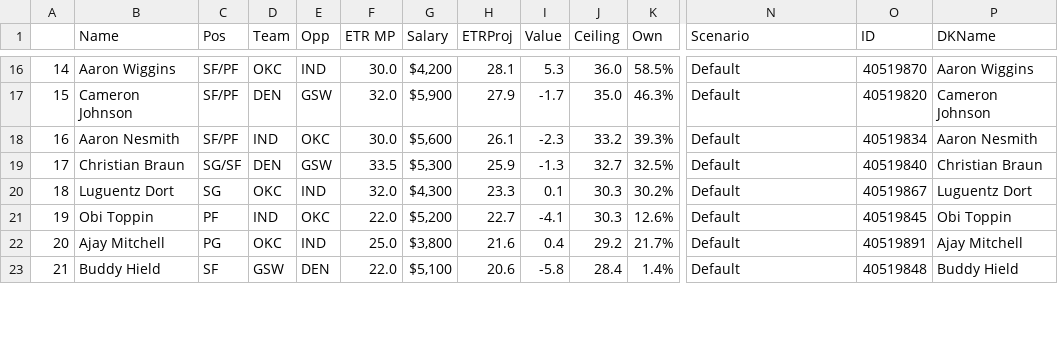
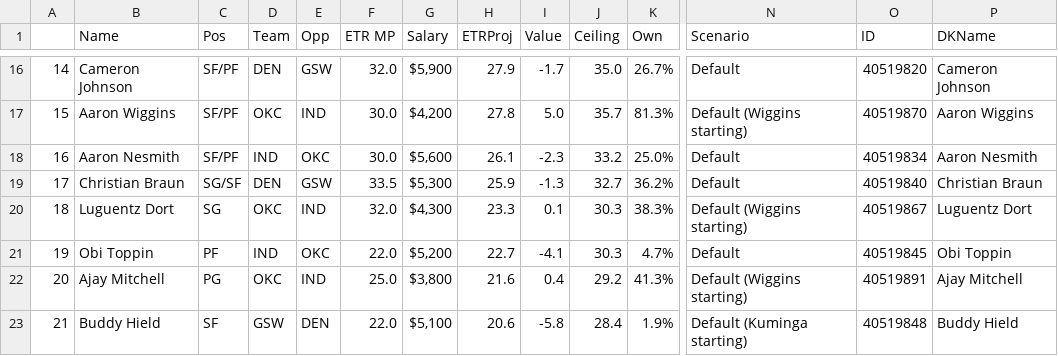
Before and after one commit to JonPGH/nflApp, a CSV file: Data/NBA DFS Projections.csv, drawn as a sheet; only a part is shown, gaps mark what is left out; the diff covers the shown part only; the diff names each change by its address in the sheet, - before the commit and + after, or states it on an @@ line.

```diff
--- a/Data/NBA DFS Projections.csv
+++ b/Data/NBA DFS Projections.csv
-B16 (Name): Aaron Wiggins
+B16 (Name): Cameron Johnson
-D16 (Team): OKC
+D16 (Team): DEN
-E16 (Opp): IND
+E16 (Opp): GSW
-F16 (ETR MP): 30.0
+F16 (ETR MP): 32.0
-G16 (Salary): $4,200
+G16 (Salary): $5,900
-H16 (ETRProj): 28.1
+H16 (ETRProj): 27.9
-I16 (Value): 5.3
+I16 (Value): -1.7
-J16 (Ceiling): 36.0
+J16 (Ceiling): 35.0
-K16 (Own): 58.5%
+K16 (Own): 26.7%
-O16 (ID): 40519870
+O16 (ID): 40519820
-P16 (DKName): Aaron Wiggins
+P16 (DKName): Cameron Johnson
-B17 (Name): Cameron Johnson
+B17 (Name): Aaron Wiggins
-D17 (Team): DEN
+D17 (Team): OKC
-E17 (Opp): GSW
+E17 (Opp): IND
-F17 (ETR MP): 32.0
+F17 (ETR MP): 30.0
-G17 (Salary): $5,900
+G17 (Salary): $4,200
-H17 (ETRProj): 27.9
+H17 (ETRProj): 27.8
-I17 (Value): -1.7
+I17 (Value): 5.0
-J17 (Ceiling): 35.0
+J17 (Ceiling): 35.7
-K17 (Own): 46.3%
+K17 (Own): 81.3%
-N17 (Scenario): Default
+N17 (Scenario): Default (Wiggins starting)
-O17 (ID): 40519820
+O17 (ID): 40519870
-P17 (DKName): Cameron Johnson
+P17 (DKName): Aaron Wiggins
-K18 (Own): 39.3%
+K18 (Own): 25.0%
-K19 (Own): 32.5%
+K19 (Own): 36.2%
-K20 (Own): 30.2%
+K20 (Own): 38.3%
-N20 (Scenario): Default
+N20 (Scenario): Default (Wiggins starting)
-K21 (Own): 12.6%
+K21 (Own): 4.7%
-K22 (Own): 21.7%
+K22 (Own): 41.3%
-N22 (Scenario): Default
+N22 (Scenario): Default (Wiggins starting)
-K23 (Own): 1.4%
+K23 (Own): 1.9%
-N23 (Scenario): Default
+N23 (Scenario): Default (Kuminga starting)
```
Also changed, not shown: 1 added row, 1 removed row and 68 edited cells elsewhere in this file, Data/dailynbaprojections.csv, Data/rotowire-nba-projections.csv.
